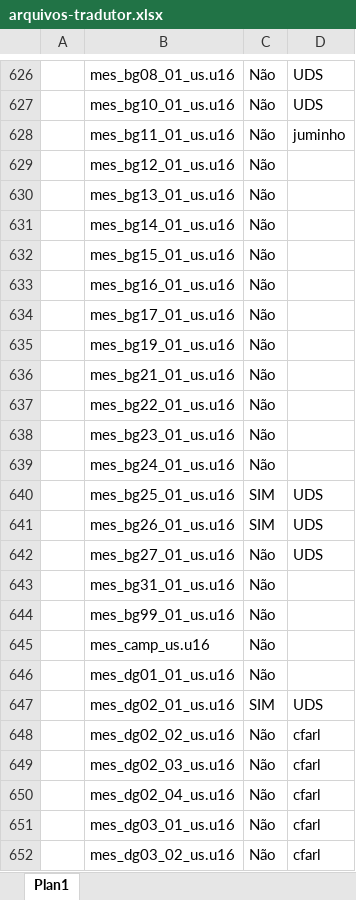
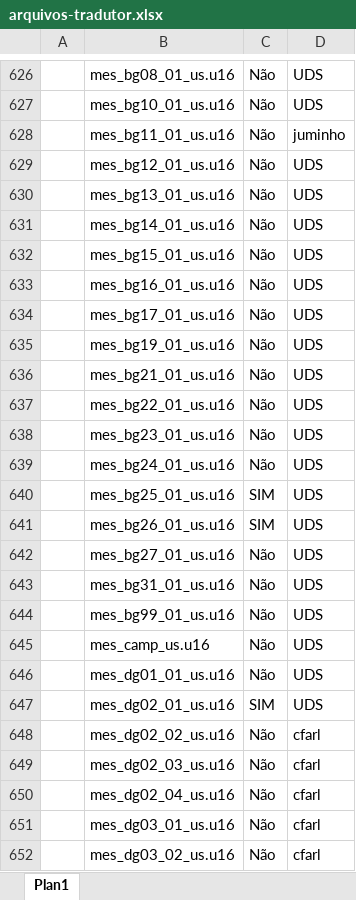
Before and after one commit to cfarl/traducao-blue-dragon-xbox360, an Excel workbook: arquivos-tradutor.xlsx, sheet Plan1, drawn as a sheet; only a part is shown, gaps mark what is left out; values as stored, in another font and other column widths than the file's, no borders; conditional formats not drawn; the diff names each change by its address in the sheet, - before the commit and + after, or states it on an @@ line.

Commit message:
reserva de arquivos

```diff
--- a/arquivos-tradutor.xlsx (sheet Plan1)
+++ b/arquivos-tradutor.xlsx (sheet Plan1)
-D629:D639: (empty)
+D629:D639: UDS
-D643:D646: (empty)
+D643:D646: UDS
```
